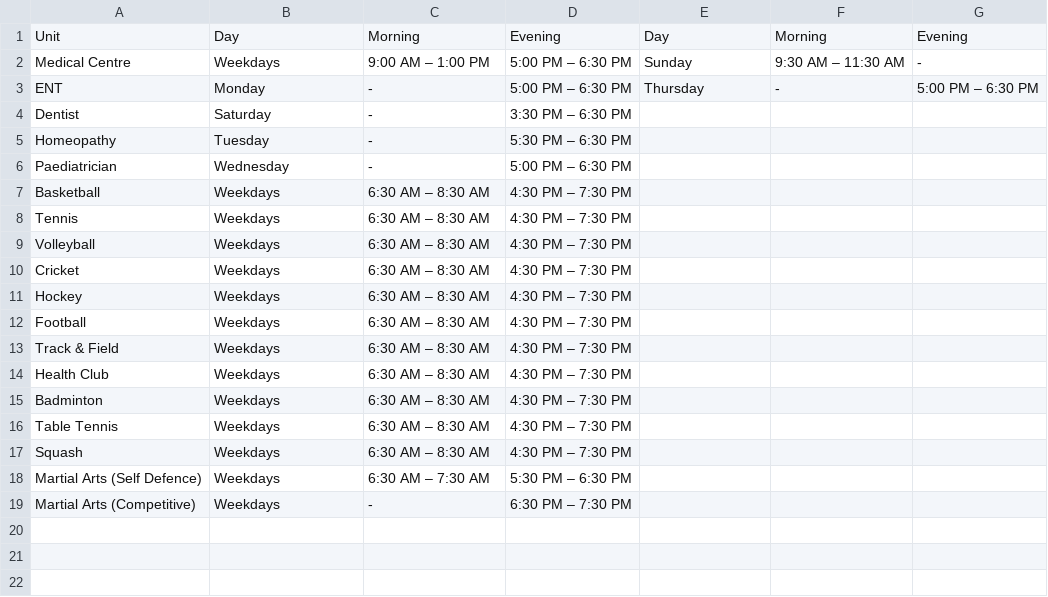
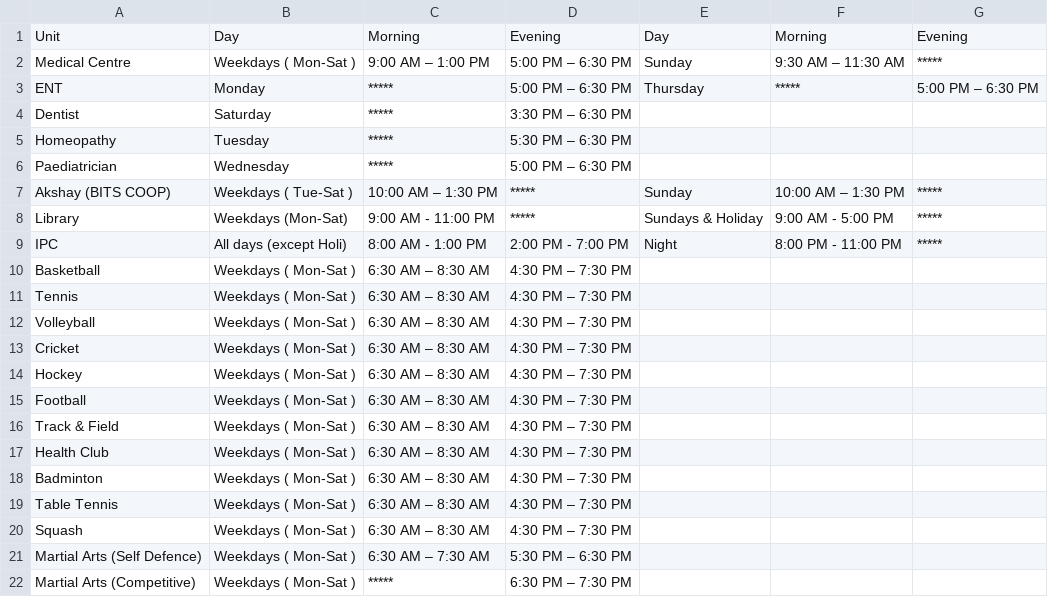
Before and after one commit to blogofcode/angular2-examples, a CSV file: app/readCsvData/Timings.csv, drawn as a sheet; addresses are those after the commit; the diff names each change by its address in the sheet, - before the commit and + after, or states it on an @@ line.

```diff
--- a/app/readCsvData/Timings.csv
+++ b/app/readCsvData/Timings.csv
-B2: Weekdays
+B2: Weekdays ( Mon-Sat )
-G2: -
+G2: *****
-C3:C6: -
+C3:C6: *****
-F3: -
+F3: *****
+row 7: Akshay (BITS COOP) | Weekdays ( Tue-Sat ) | 10:00 AM – 1:30 PM | ***** | Sunday | 10:00 AM – 1:30 PM | *****
+row 8: Library | Weekdays (Mon-Sat) | 9:00 AM - 11:00 PM | ***** | Sundays & Holiday | 9:00 AM - 5:00 PM | *****
+row 9: IPC | All days (except Holi) | 8:00 AM - 1:00 PM | 2:00 PM - 7:00 PM | Night | 8:00 PM - 11:00 PM | *****
-B10:B22: Weekdays
+B10:B22: Weekdays ( Mon-Sat )
-C22: -
+C22: *****
```
Also changed, not shown: app/readCsvData/Contacts.csv, app/readCsvData/Quicklinks_Insti.csv, 2 other files.
